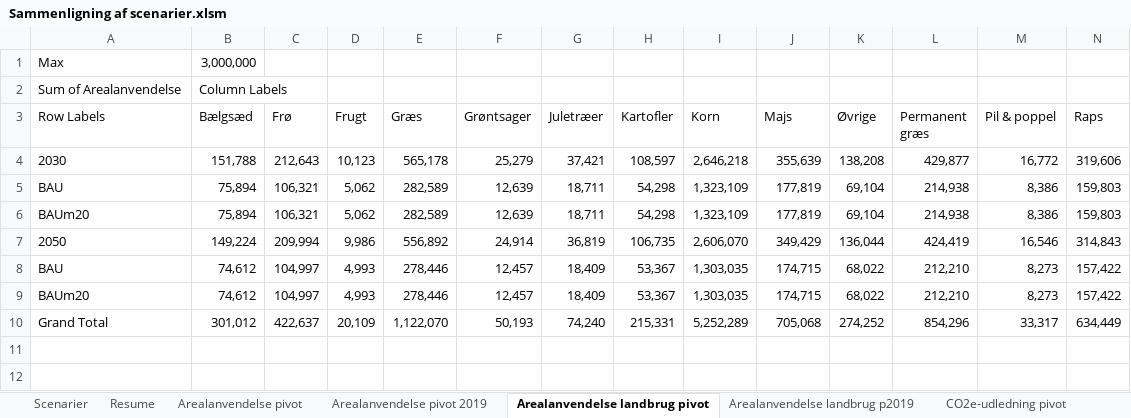
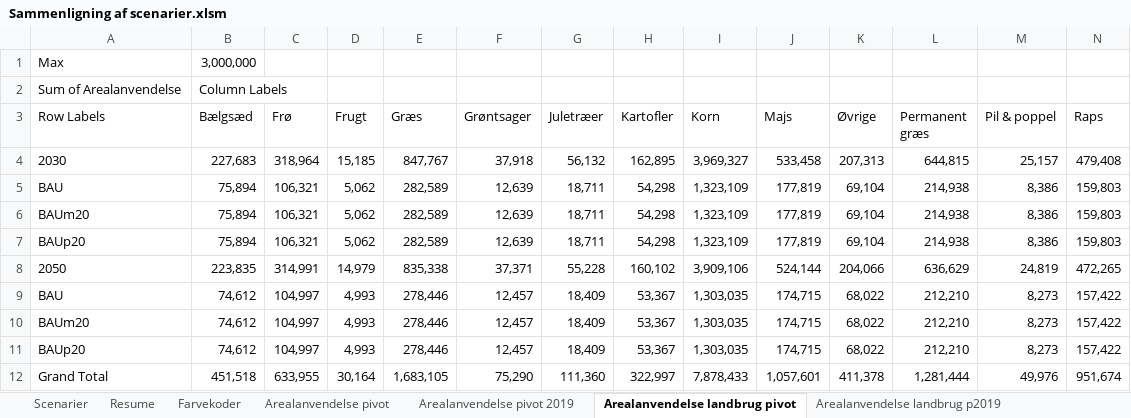
Before and after one commit to Energy-Modelling-Lab/DK-BioRES, an Excel workbook: Sammenligning af scenarier.xlsm, sheet Arealanvendelse landbrug pivot, drawn as a sheet; only a part is shown; values as stored, in another font and other column widths than the file's, no borders; removed rows and columns are numbered as before the commit, all else as after; rows hold the shown columns only; the diff names each change by its address in the sheet, - before the commit and + after, or states it on an @@ line.

Commit message:
Adding color coding to all scenarios and the Sammenligning af scenarier.xlsm sheet

```diff
--- a/Sammenligning af scenarier.xlsm (sheet Arealanvendelse landbrug pivot)
+++ b/Sammenligning af scenarier.xlsm (sheet Arealanvendelse landbrug pivot)
+sheet tab: Farvekoder
-row 4: 2030 | 151,788 | 212,643 | 10,123 | 565,178 | 25,279 | 37,421 | 108,597 | 2,646,218 | 355,639 | 138,208 | 429,877 | 16,772 | 319,606
+row 4: 2030 | 227,683 | 318,964 | 15,185 | 847,767 | 37,918 | 56,132 | 162,895 | 3,969,327 | 533,458 | 207,313 | 644,815 | 25,157 | 479,408
-row 7: 2050 | 149,224 | 209,994 | 9,986 | 556,892 | 24,914 | 36,819 | 106,735 | 2,606,070 | 349,429 | 136,044 | 424,419 | 16,546 | 314,843
+row 7: BAUp20 | 75,894 | 106,321 | 5,062 | 282,589 | 12,639 | 18,711 | 54,298 | 1,323,109 | 177,819 | 69,104 | 214,938 | 8,386 | 159,803
+row 8: 2050 | 223,835 | 314,991 | 14,979 | 835,338 | 37,371 | 55,228 | 160,102 | 3,909,106 | 524,144 | 204,066 | 636,629 | 24,819 | 472,265
-row 10: Grand Total | 301,012 | 422,637 | 20,109 | 1,122,070 | 50,193 | 74,240 | 215,331 | 5,252,289 | 705,068 | 274,252 | 854,296 | 33,317 | 634,449
+row 11: BAUp20 | 74,612 | 104,997 | 4,993 | 278,446 | 12,457 | 18,409 | 53,367 | 1,303,035 | 174,715 | 68,022 | 212,210 | 8,273 | 157,422
+row 12: Grand Total | 451,518 | 633,955 | 30,164 | 1,683,105 | 75,290 | 111,360 | 322,997 | 7,878,433 | 1,057,601 | 411,378 | 1,281,444 | 49,976 | 951,674
```
Also changed, not shown: sheet Produktion & forbrug, sheet Arealanvendelse - landbrug, sheet Forbrug af biomasse, sheet Arealanvendelse, sheet CO2e-udledning, sheet Import, 5 more sheets, charts or pictures, DK-BioRes.xlsm, 9 other files.
